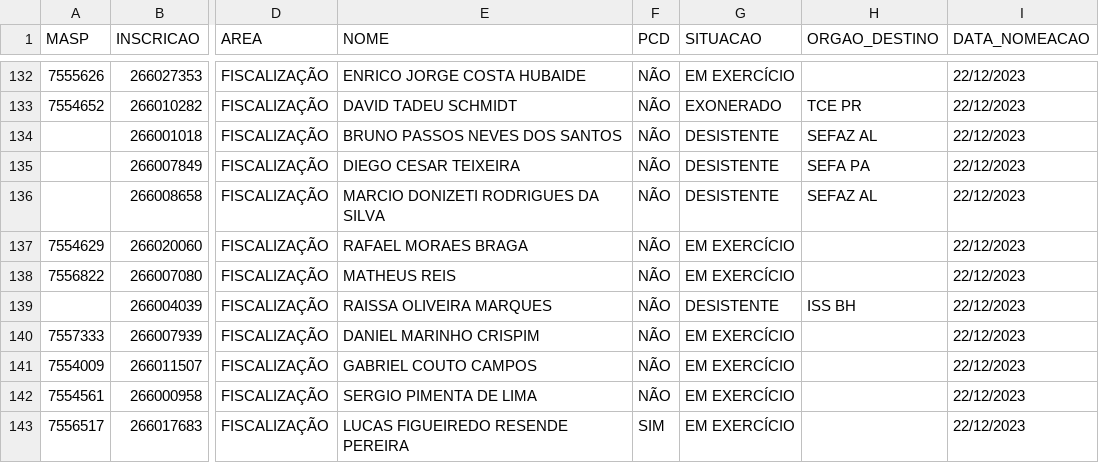
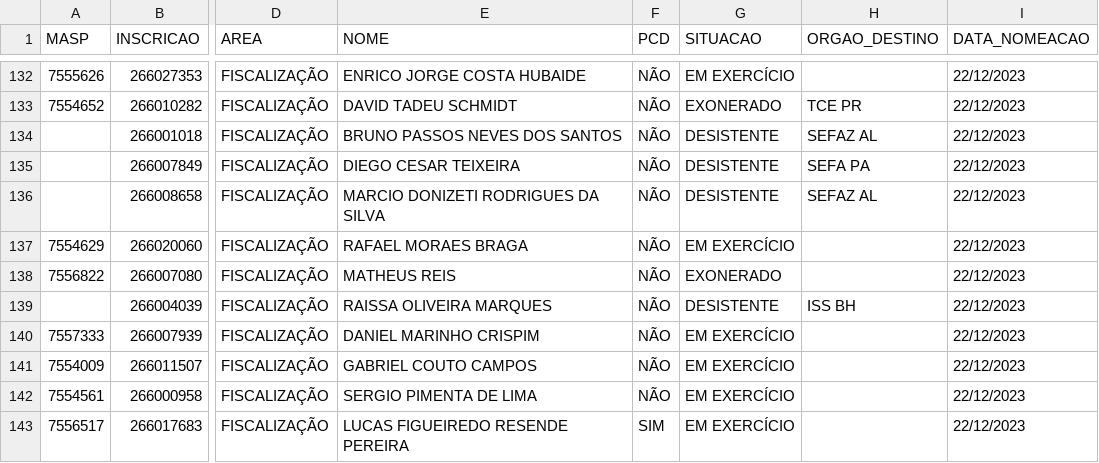
Before and after one commit to observatoriosefmg/observatoriosefmg.github.io, a CSV file: evasao/data/dados.csv, drawn as a sheet; only a part is shown, gaps mark what is left out; the diff names each change by its address in the sheet, - before the commit and + after, or states it on an @@ line.

Commit message:
Matheus Reis

```diff
--- a/evasao/data/dados.csv
+++ b/evasao/data/dados.csv
-G138 (SITUACAO): EM EXERCÍCIO
+G138 (SITUACAO): EXONERADO
```
